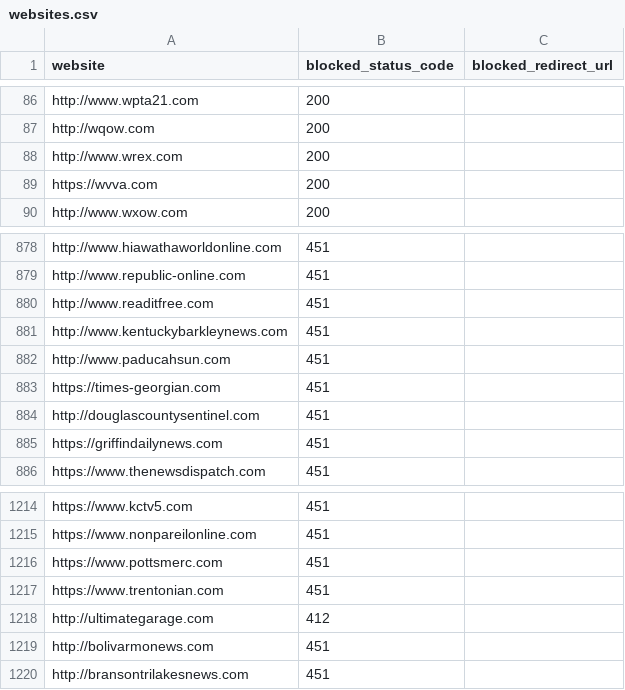
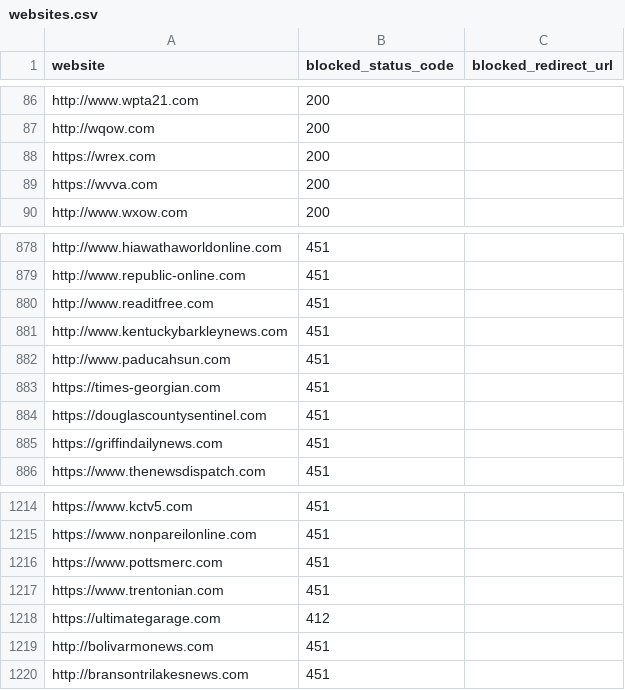
Before and after one commit to VerifiedJoseph/GDPR451, a CSV file: websites.csv, drawn as a sheet; only a part is shown, gaps mark what is left out.

Commit message:
Add https to 3 websites
Add https to douglascountysentinel.com and ultimategarage.com
Remove www[.] from and add https to wrex.com

```diff
--- a/websites.csv
+++ b/websites.csv
@@ -87,3 +87,3 @@ http://www.wpta21.com,200,
 http://wqow.com,200,
-http://www.wrex.com,200,
+https://wrex.com,200,
 https://wvva.com,200,
@@ -883,3 +883,3 @@ http://www.paducahsun.com,451,
 https://times-georgian.com,451,
-http://douglascountysentinel.com,451,
+https://douglascountysentinel.com,451,
 https://griffindailynews.com,451,
@@ -1217,3 +1217,3 @@ https://www.pottsmerc.com,451,
 https://www.trentonian.com,451,
-http://ultimategarage.com,412,
+https://ultimategarage.com,412,
 http://bolivarmonews.com,451,
```
Also changed, not shown: 3 other files.
